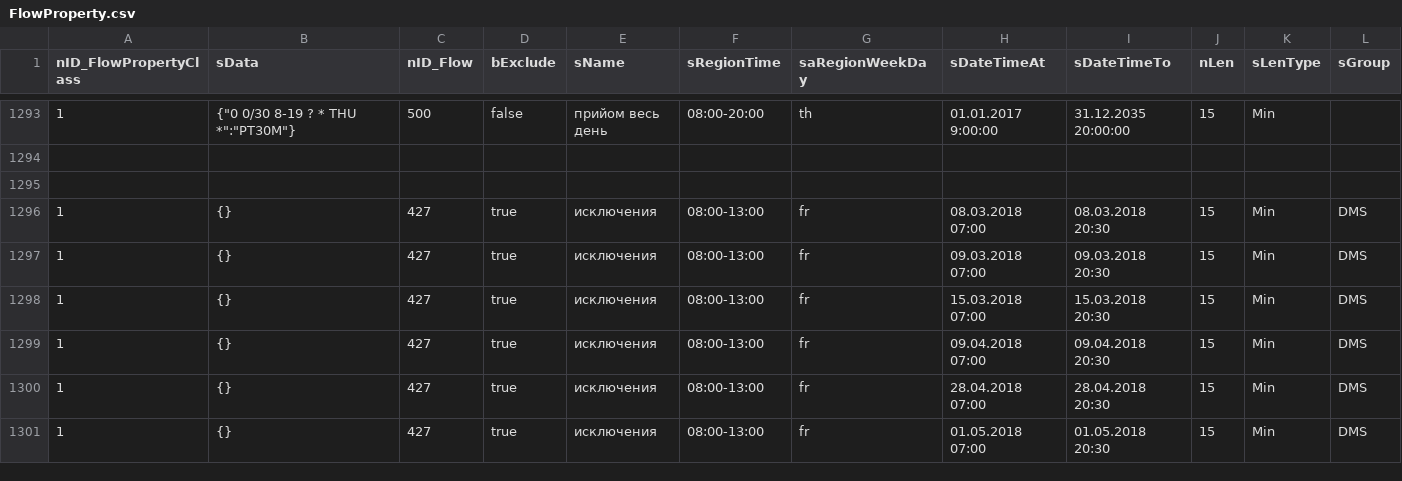
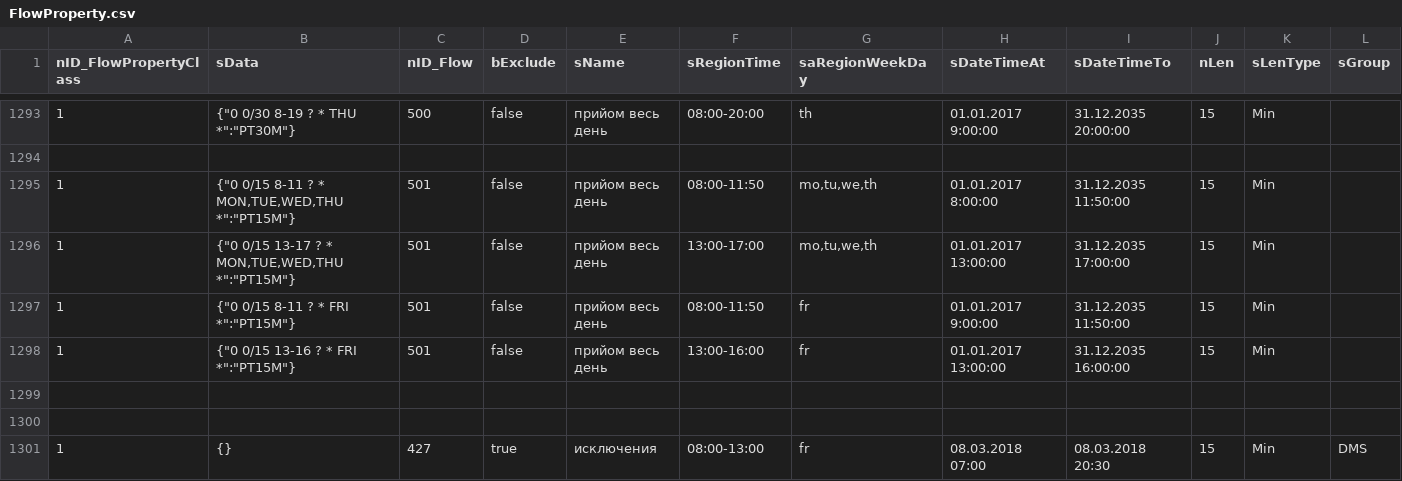
Before and after one commit to iGov-UA/iGov_Data, a CSV file: wf-base/src/main/resources/data/iGov__Test_Delta/FlowProperty.csv, drawn as a sheet; only a part is shown, gaps mark what is left out; the shorter side is filled out with more unchanged rows.

```diff
--- a/wf-base/src/main/resources/data/iGov__Test_Delta/FlowProperty.csv
+++ b/wf-base/src/main/resources/data/iGov__Test_Delta/FlowProperty.csv
@@ -1294,2 +1294,7 @@ nID_FlowPropertyClass;sData;nID_Flow;bExclude;sName;sRegionTime;saRegionWeekDay;
 
+1;{"0 0/15 8-11 ? * MON,TUE,WED,THU *":"PT15M"};501;false;прийом весь день;08:00-11:50;mo,tu,we,th;01.01.2017  8:00:00;31.12.2035  11:50:00;15;Min;
+1;{"0 0/15 13-17 ? * MON,TUE,WED,THU *":"PT15M"};501;false;прийом весь день;13:00-17:00;mo,tu,we,th;01.01.2017  13:00:00;31.12.2035  17:00:00;15;Min;
+1;{"0 0/15 8-11 ? * FRI *":"PT15M"};501;false;прийом весь день;08:00-11:50;fr;01.01.2017  9:00:00;31.12.2035  11:50:00;15;Min;
+1;{"0 0/15 13-16 ? * FRI *":"PT15M"};501;false;прийом весь день;13:00-16:00;fr;01.01.2017  13:00:00;31.12.2035  16:00:00;15;Min;
+
 
```
Also changed, not shown: wf-base/src/main/resources/data/iGov__Test_Delta/Flow.csv, wf-base/src/main/resources/data/iGov__Test_Delta/FlowLink.csv, 2 other files.
